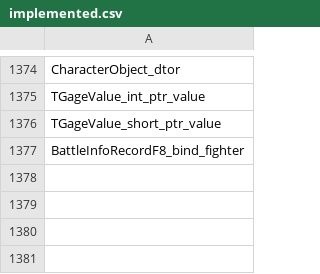
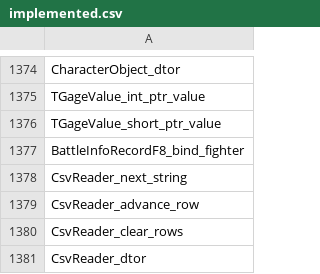
Before and after one commit to N0zoM1z0/th105, a CSV file: config/implemented.csv, drawn as a sheet; only a part is shown, gaps mark what is left out; the diff names each change by its address in the sheet, - before the commit and + after, or states it on an @@ line.

```diff
--- a/config/implemented.csv
+++ b/config/implemented.csv
+row 1378: CsvReader_next_string
+row 1379: CsvReader_advance_row
+row 1380: CsvReader_clear_rows
+row 1381: CsvReader_dtor
```
Also changed, not shown: config/function-origins.csv, config/matches.csv, 12 other files.
